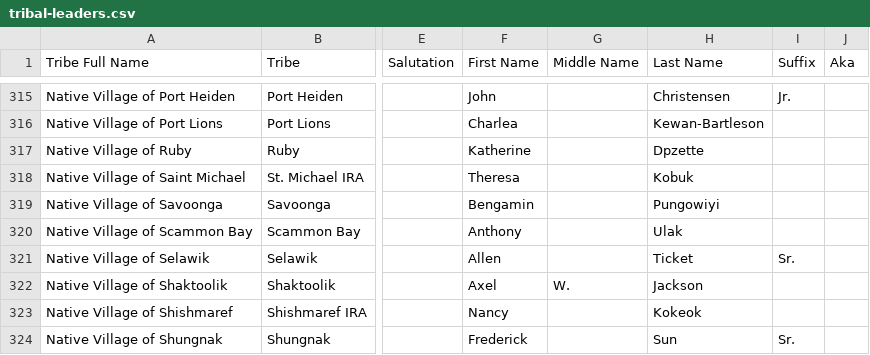
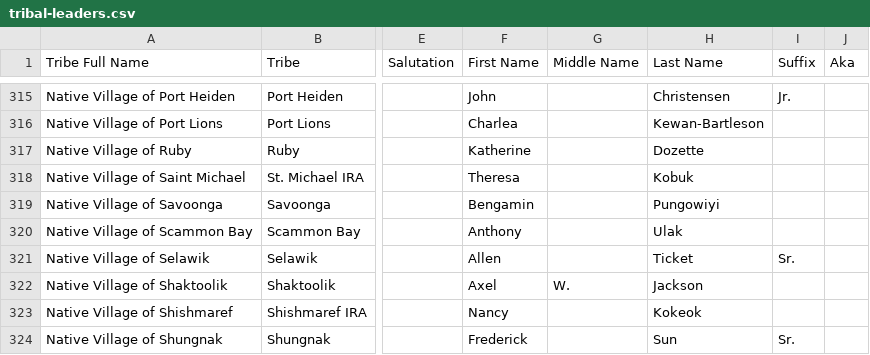
Before and after one commit to cisagov/flat-tribal-leaders, a CSV file: tribal-leaders.csv, drawn as a sheet; only a part is shown, gaps mark what is left out; the diff names each change by its address in the sheet, - before the commit and + after, or states it on an @@ line.

Commit message:
Flat: latest data (2026-08-31T13:34:49Z)

```diff
--- a/tribal-leaders.csv
+++ b/tribal-leaders.csv
-H317 (Last Name): Dpzette
+H317 (Last Name): Dozette
```
